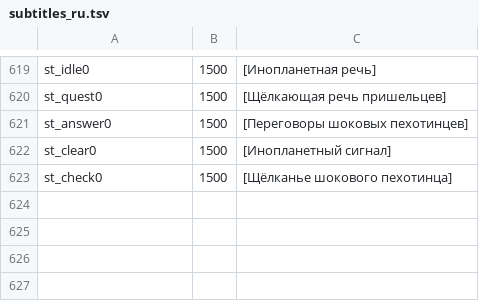
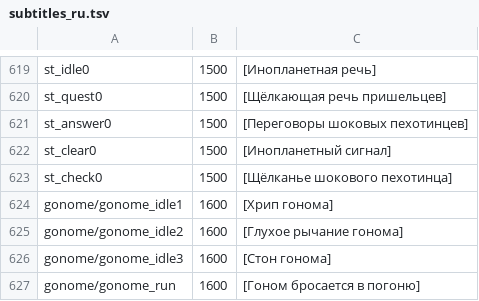
Before and after one commit to grvelvet/HLCC, a TSV file: gearbox/subtitles_ru.tsv, drawn as a sheet; only a part is shown, gaps mark what is left out.

Commit message:
fix(sfx): split creature death cooldowns, tune sfx_cooldown_ms=1800, add Gonome idle/run

```diff
--- a/gearbox/subtitles_ru.tsv
+++ b/gearbox/subtitles_ru.tsv
@@ -623 +623,5 @@ st_clear0	1500	[Инопланетный сигнал]
 st_check0	1500	[Щёлканье шокового пехотинца]
+gonome/gonome_idle1	1600	[Хрип гонома]
+gonome/gonome_idle2	1600	[Глухое рычание гонома]
+gonome/gonome_idle3	1600	[Стон гонома]
+gonome/gonome_run	1600	[Гоном бросается в погоню]
```
Also changed, not shown: gearbox/subtitles_en.tsv, 2 other files.
